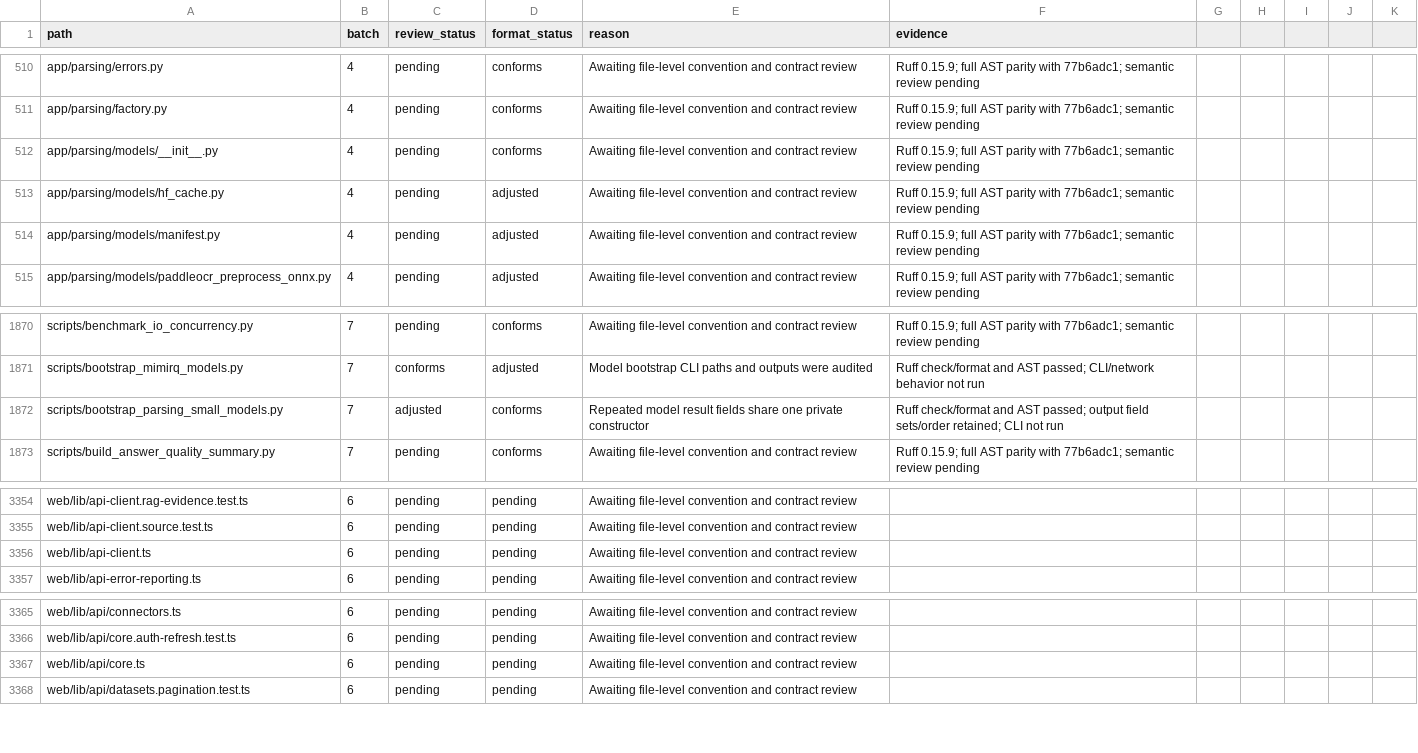
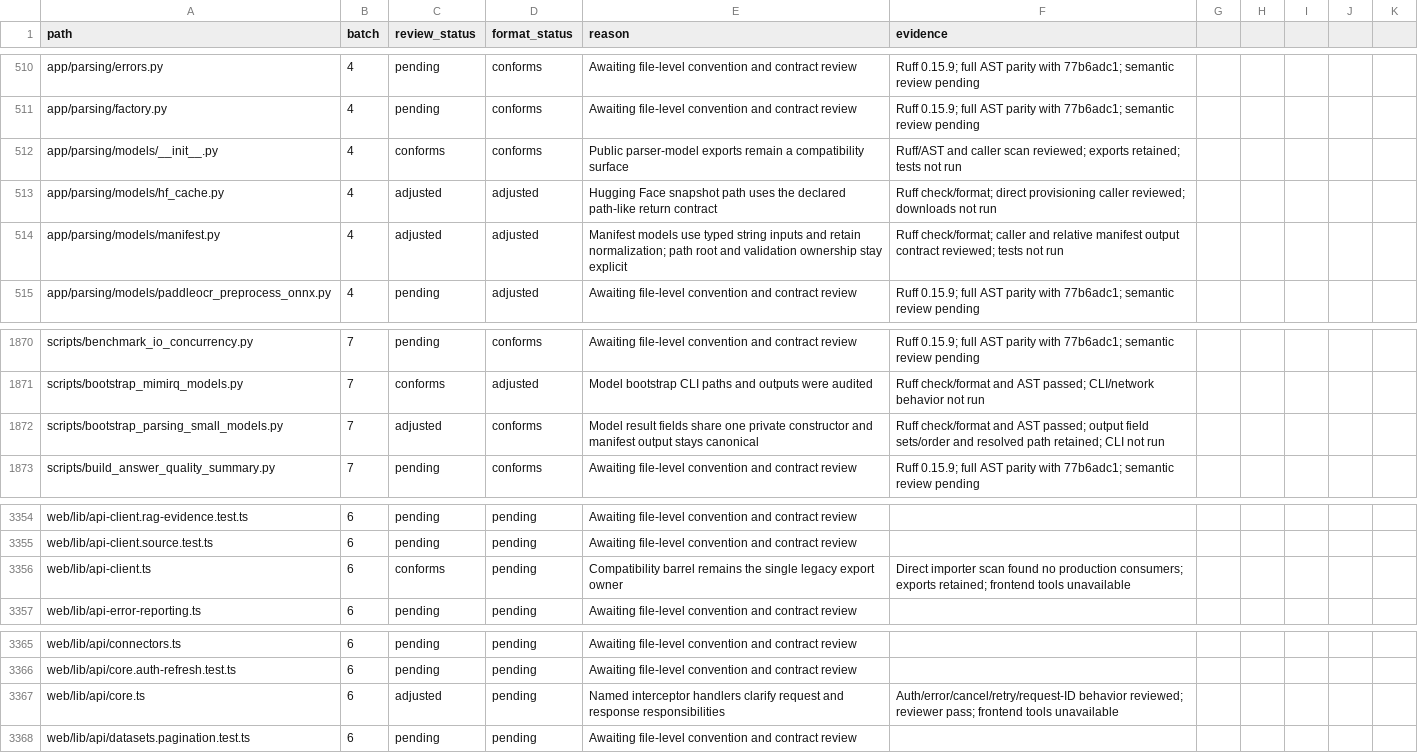
Before and after one commit to skygazer42/MimirQ, a CSV file: docs/maintenance/style-unification/coverage.csv, drawn as a sheet; only a part is shown, gaps mark what is left out.

Commit message:
docs(refactor): record parser and API core reviews

```diff
--- a/docs/maintenance/style-unification/coverage.csv
+++ b/docs/maintenance/style-unification/coverage.csv
@@ -511,5 +511,5 @@ app/parsing/errors.py,4,pending,conforms,Awaiting file-level convention and cont
 app/parsing/factory.py,4,pending,conforms,Awaiting file-level convention and contract review,Ruff 0.15.9; full AST parity with 77b6adc1; semantic review pending
-app/parsing/models/__init__.py,4,pending,conforms,Awaiting file-level convention and contract review,Ruff 0.15.9; full AST parity with 77b6adc1; semantic review pending
-app/parsing/models/hf_cache.py,4,pending,adjusted,Awaiting file-level convention and contract review,Ruff 0.15.9; full AST parity with 77b6adc1; semantic review pending
-app/parsing/models/manifest.py,4,pending,adjusted,Awaiting file-level convention and contract review,Ruff 0.15.9; full AST parity with 77b6adc1; semantic review pending
+app/parsing/models/__init__.py,4,conforms,conforms,Public parser-model exports remain a compatibility surface,Ruff/AST and caller scan reviewed; exports retained; tests not run
+app/parsing/models/hf_cache.py,4,adjusted,adjusted,Hugging Face snapshot path uses the declared path-like return contract,Ruff check/format; direct provisioning caller reviewed; downloads not run
+app/parsing/models/manifest.py,4,adjusted,adjusted,Manifest models use typed string inputs and retain normalization; path root and validation ownership stay explicit,Ruff check/format; caller and relative manifest output contract reviewed; tests not run
 app/parsing/models/paddleocr_preprocess_onnx.py,4,pending,adjusted,Awaiting file-level convention and contract review,Ruff 0.15.9; full AST parity with 77b6adc1; semantic review pending
@@ -1871,3 +1871,3 @@ scripts/benchmark_io_concurrency.py,7,pending,conforms,Awaiting file-level conve
 scripts/bootstrap_mimirq_models.py,7,conforms,adjusted,Model bootstrap CLI paths and outputs were audited,Ruff check/format and AST passed; CLI/network behavior not run
-scripts/bootstrap_parsing_small_models.py,7,adjusted,conforms,Repeated model result fields share one private constructor,Ruff check/format and AST passed; output field sets/order retained; CLI not run
+scripts/bootstrap_parsing_small_models.py,7,adjusted,conforms,Model result fields share one private constructor and manifest output stays canonical,Ruff check/format and AST passed; output field sets/order and resolved path retained; CLI not run
 scripts/build_answer_quality_summary.py,7,pending,conforms,Awaiting file-level convention and contract review,Ruff 0.15.9; full AST parity with 77b6adc1; semantic review pending
@@ -3355,3 +3355,3 @@ web/lib/api-client.rag-evidence.test.ts,6,pending,pending,Awaiting file-level co
 web/lib/api-client.source.test.ts,6,pending,pending,Awaiting file-level convention and contract review,
-web/lib/api-client.ts,6,pending,pending,Awaiting file-level convention and contract review,
+web/lib/api-client.ts,6,conforms,pending,Compatibility barrel remains the single legacy export owner,Direct importer scan found no production consumers; exports retained; frontend tools unavailable
 web/lib/api-error-reporting.ts,6,pending,pending,Awaiting file-level convention and contract review,
@@ -3366,3 +3366,3 @@ web/lib/api/connectors.ts,6,pending,pending,Awaiting file-level convention and c
 web/lib/api/core.auth-refresh.test.ts,6,pending,pending,Awaiting file-level convention and contract review,
-web/lib/api/core.ts,6,pending,pending,Awaiting file-level convention and contract review,
+web/lib/api/core.ts,6,adjusted,pending,Named interceptor handlers clarify request and response responsibilities,Auth/error/cancel/retry/request-ID behavior reviewed; reviewer pass; frontend tools unavailable
 web/lib/api/datasets.pagination.test.ts,6,pending,pending,Awaiting file-level convention and contract review,
```
Also changed, not shown: 2 other files.
